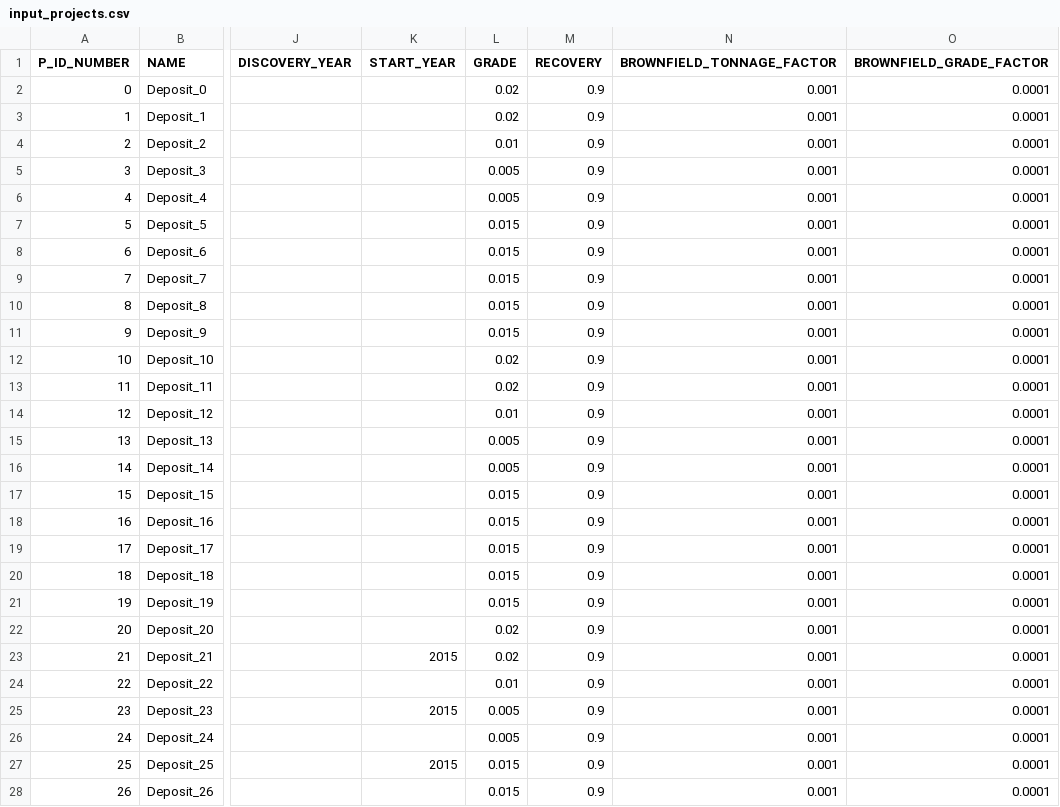
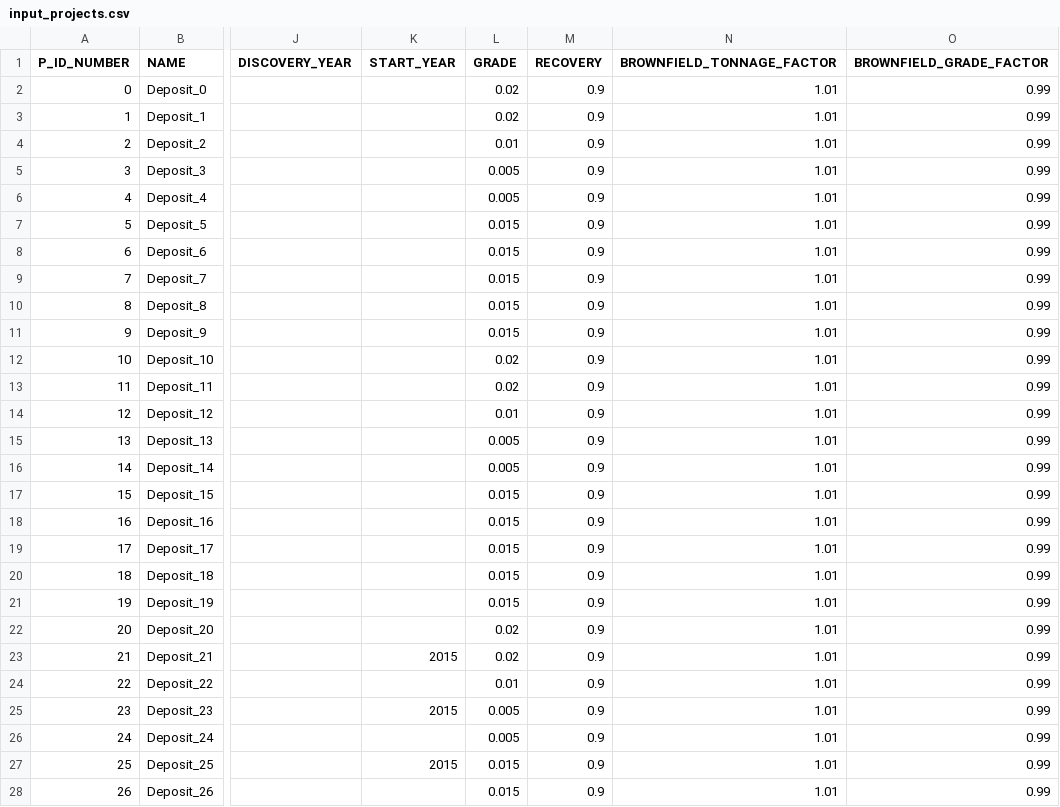
Before and after one commit to sanorthey/pemmss, a CSV file: input_files/input_projects.csv, drawn as a sheet; only a part is shown, gaps mark what is left out; the diff covers the shown part only; the diff names each change by its address in the sheet, - before the commit and + after, or states it on an @@ line.

Commit message:
Added grade dilution functionality:
- pemmss.py
-- scenario() | Added export for p.expansion_contained

- modules.deposit
-- Mine.brownfield | Refactored to .brownfield_tonnage and .brownfield_grade
-- Mine.status_initial | Refactored to .initial_status for consistency
-- Mine.__slots__ | Added initial_grade
-- Mine.__init__ | Added initial_grade
-- Mine.get() | Added brownfield_tonnage and brownfield_grade
-- Mine.resource_expansion() | Added grade dilution functionality and cleaned up docstrings

- modules.file_export
-- export_projects() | Added initial_status export, modified brownfield factors export

- modules.file_import
-- import_projects() | Added import of brownfield grade factors
-- import_project_coproducts() | Simplified code and added import of brownfield grade factors
-- import_exploration_production_factors() | Added import of coproduct brownfield grade factors

- input_files
-- input_exploration_production_factors.csv | Added COPRODUCT_BROWNFIELD_EXPLORATION_FACTORS column
-- input_project_coproducts.csv | Added COPRODUCT_BROWNFIELD_EXPLORATION_FACTORS column

Updated docstrings:
- modules.file_import.import_projects | Included P_ID_NUMBER guidance to avoid ID collision
-

```diff
--- a/input_files/input_projects.csv
+++ b/input_files/input_projects.csv
-N2:N28 (BROWNFIELD_TONNAGE_FACTOR): 0.001
+N2:N28 (BROWNFIELD_TONNAGE_FACTOR): 1.01
-O2:O28 (BROWNFIELD_GRADE_FACTOR): 0.0001
+O2:O28 (BROWNFIELD_GRADE_FACTOR): 0.99
```
Also changed, not shown: 46 edited cells elsewhere in this file, input_files/input_exploration_production_factors.csv, input_files/input_project_coproducts.csv, 4 other files.
